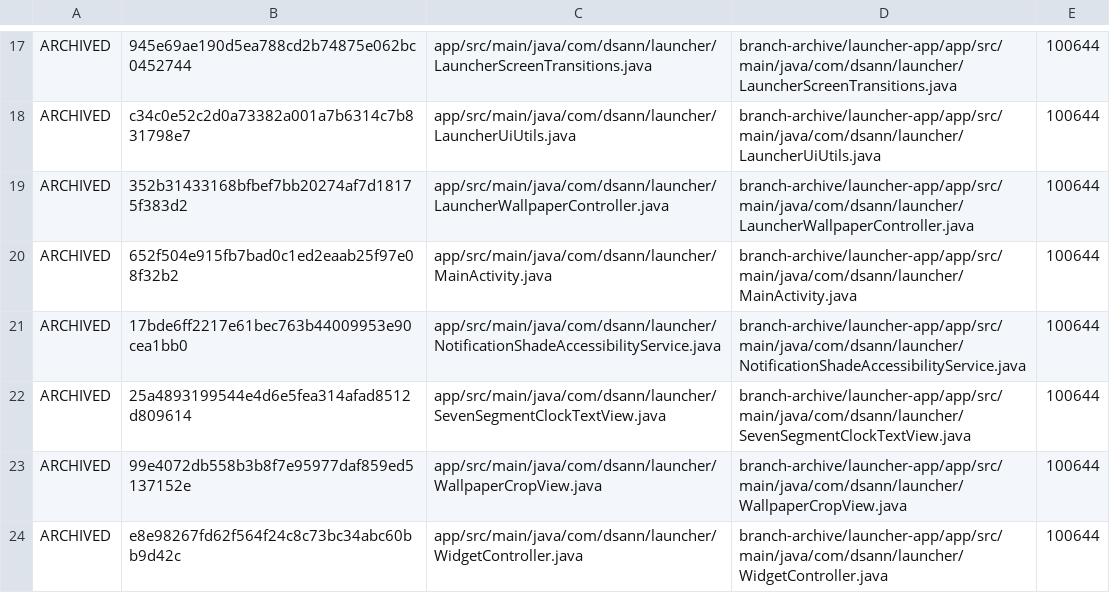
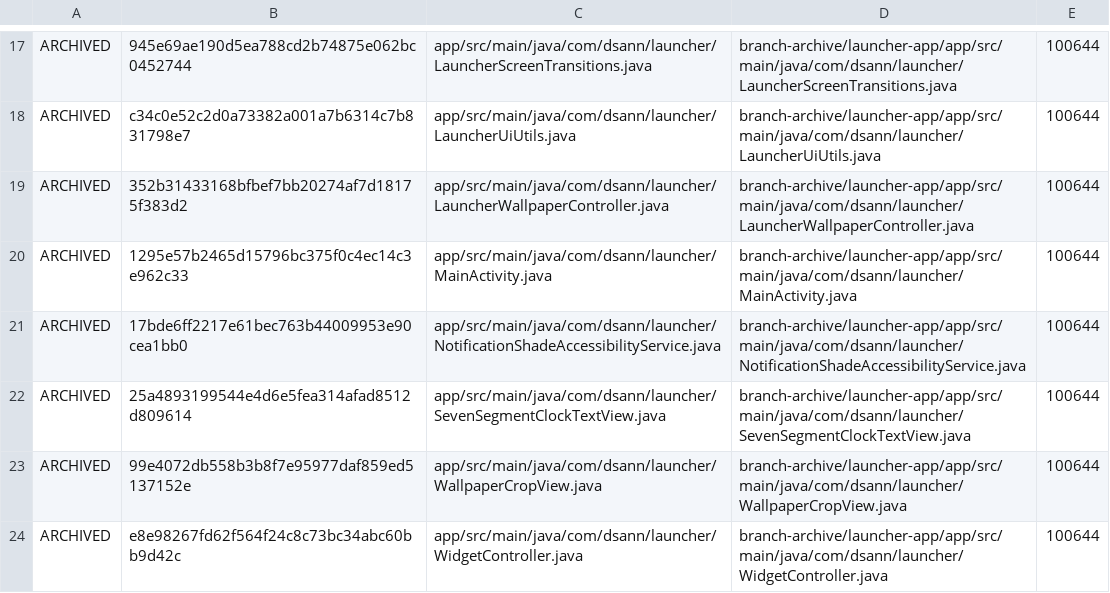
Before and after one commit to DS-ann/D.S-Apps, a TSV file: branch-archive/launcher-app/ARCHIVE-MANIFEST.tsv, drawn as a sheet; only a part is shown, gaps mark what is left out.

Commit message:
Sync archive manifest after API 23 colon adjustment

```diff
--- a/branch-archive/launcher-app/ARCHIVE-MANIFEST.tsv
+++ b/branch-archive/launcher-app/ARCHIVE-MANIFEST.tsv
@@ -19,3 +19,3 @@ ARCHIVED	c34c0e52c2d0a73382a001a7b6314c7b831798e7	app/src/main/java/com/dsann/la
 ARCHIVED	352b31433168bfbef7bb20274af7d18175f383d2	app/src/main/java/com/dsann/launcher/LauncherWallpaperController.java	branch-archive/launcher-app/app/src/main/java/com/dsann/launcher/LauncherWallpaperController.java	100644
-ARCHIVED	652f504e915fb7bad0c1ed2eaab25f97e08f32b2	app/src/main/java/com/dsann/launcher/MainActivity.java	branch-archive/launcher-app/app/src/main/java/com/dsann/launcher/MainActivity.java	100644
+ARCHIVED	1295e57b2465d15796bc375f0c4ec14c3e962c33	app/src/main/java/com/dsann/launcher/MainActivity.java	branch-archive/launcher-app/app/src/main/java/com/dsann/launcher/MainActivity.java	100644
 ARCHIVED	17bde6ff2217e61bec763b44009953e90cea1bb0	app/src/main/java/com/dsann/launcher/NotificationShadeAccessibilityService.java	branch-archive/launcher-app/app/src/main/java/com/dsann/launcher/NotificationShadeAccessibilityService.java	100644
```
